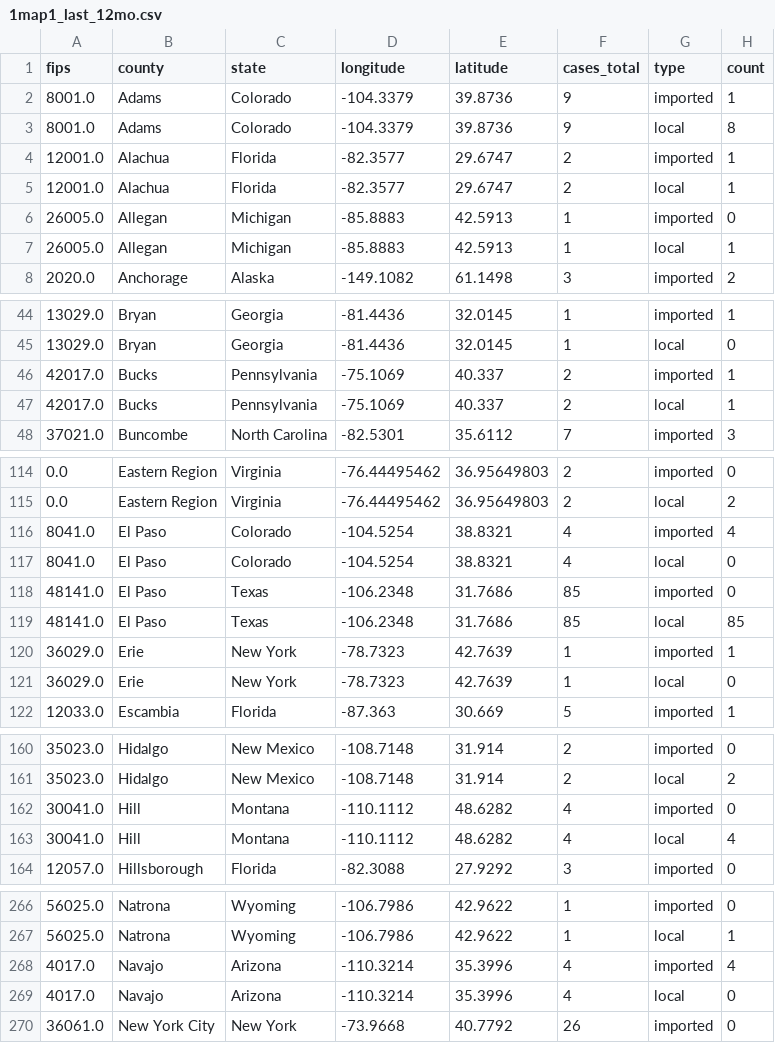
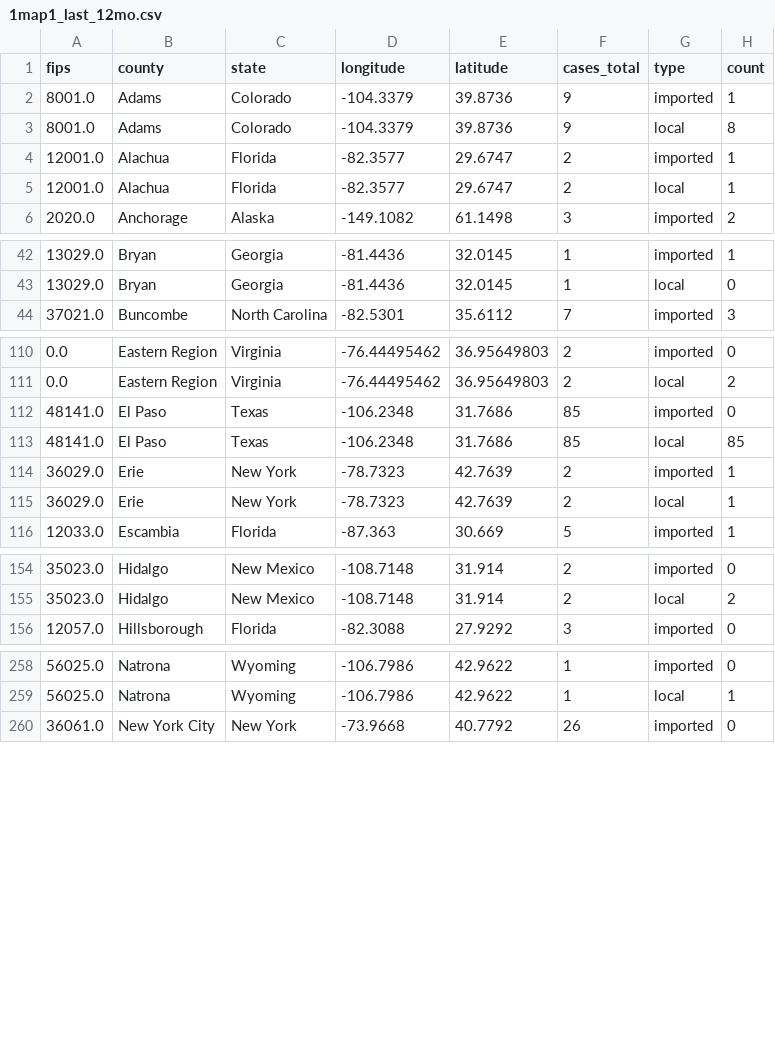
Before and after one commit to CSSEGISandData/measles_tracker_test, a CSV file: GitHub Ready Version/1map1_last_12mo.csv, drawn as a sheet; only a part is shown, gaps mark what is left out; the diff covers the shown part only.

```diff
--- a/GitHub Ready Version/1map1_last_12mo.csv
+++ b/GitHub Ready Version/1map1_last_12mo.csv
@@ -5,4 +5,2 @@ fips,county,state,longitude,latitude,cases_total,type,count
 12001.0,Alachua,Florida,-82.3577,29.6747,2,local,1
-26005.0,Allegan,Michigan,-85.8883,42.5913,1,imported,0
-26005.0,Allegan,Michigan,-85.8883,42.5913,1,local,1
 2020.0,Anchorage,Alaska,-149.1082,61.1498,3,imported,2
@@ -45,4 +43,2 @@ fips,county,state,longitude,latitude,cases_total,type,count
 13029.0,Bryan,Georgia,-81.4436,32.0145,1,local,0
-42017.0,Bucks,Pennsylvania,-75.1069,40.337,2,imported,1
-42017.0,Bucks,Pennsylvania,-75.1069,40.337,2,local,1
 37021.0,Buncombe,North Carolina,-82.5301,35.6112,7,imported,3
@@ -115,8 +111,6 @@ fips,county,state,longitude,latitude,cases_total,type,count
 0.0,Eastern Region,Virginia,-76.44495462,36.95649803,2,local,2
-8041.0,El Paso,Colorado,-104.5254,38.8321,4,imported,4
-8041.0,El Paso,Colorado,-104.5254,38.8321,4,local,0
 48141.0,El Paso,Texas,-106.2348,31.7686,85,imported,0
 48141.0,El Paso,Texas,-106.2348,31.7686,85,local,85
-36029.0,Erie,New York,-78.7323,42.7639,1,imported,1
-36029.0,Erie,New York,-78.7323,42.7639,1,local,0
+36029.0,Erie,New York,-78.7323,42.7639,2,imported,1
+36029.0,Erie,New York,-78.7323,42.7639,2,local,1
 12033.0,Escambia,Florida,-87.363,30.669,5,imported,1
@@ -161,4 +155,2 @@ fips,county,state,longitude,latitude,cases_total,type,count
 35023.0,Hidalgo,New Mexico,-108.7148,31.914,2,local,2
-30041.0,Hill,Montana,-110.1112,48.6282,4,imported,0
-30041.0,Hill,Montana,-110.1112,48.6282,4,local,4
 12057.0,Hillsborough,Florida,-82.3088,27.9292,3,imported,0
@@ -267,4 +259,2 @@ fips,county,state,longitude,latitude,cases_total,type,count
 56025.0,Natrona,Wyoming,-106.7986,42.9622,1,local,1
-4017.0,Navajo,Arizona,-110.3214,35.3996,4,imported,4
-4017.0,Navajo,Arizona,-110.3214,35.3996,4,local,0
 36061.0,New York City,New York,-73.9668,40.7792,26,imported,0
```
Also changed, not shown: 2 added rows, 4 removed rows and 15 edited cells elsewhere in this file, GitHub Ready Version/1map1_2026.csv, GitHub Ready Version/1map1_recent_2wk.csv, 12 other files.
